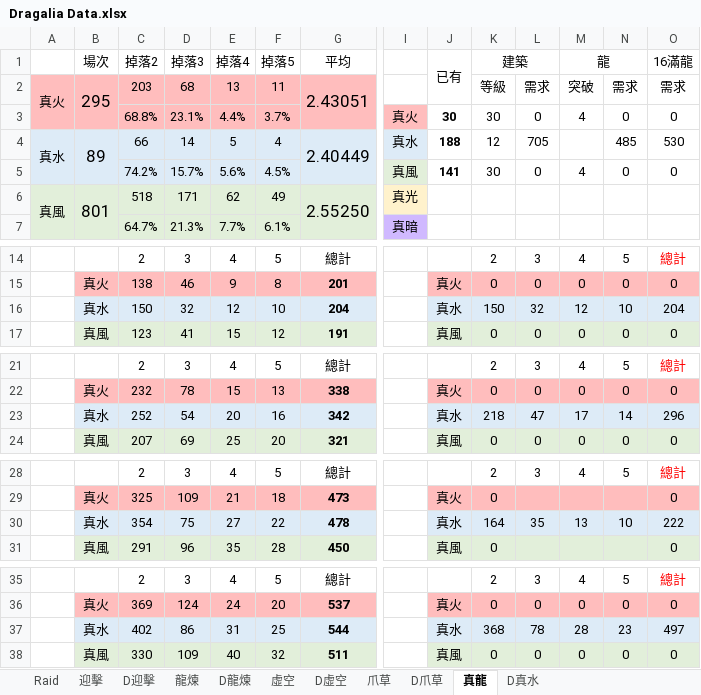
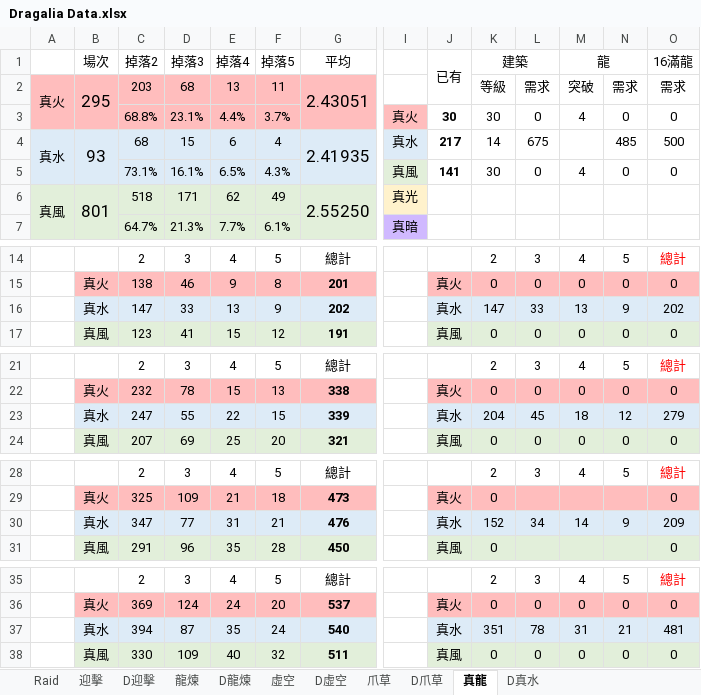
Before and after one commit to RaenonX-DL/dragalia-data-track, an Excel workbook: Dragalia Data.xlsx, sheet 真龍, drawn as a sheet; only a part is shown, gaps mark what is left out; values as stored, in another font and other column widths than the file's, no borders; conditional formats not drawn; removed rows and columns are numbered as before the commit, all else as after; rows hold the shown columns only; the diff names each change by its address in the sheet, - before the commit and + after, or states it on an @@ line.

Commit message:
Update Dragalia Data.xlsx

```diff
--- a/Dragalia Data.xlsx (sheet 真龍)
+++ b/Dragalia Data.xlsx (sheet 真龍)
-row 4: 真水 | 89 | 66 | 14 | 5 | 4 | 2.40449 | 真水 | 188 | 12 | 705 |  | 485 | 530
+row 4: 真水 | 93 | 68 | 15 | 6 | 4 | 2.41935 | 真水 | 217 | 14 | 675 |  | 485 | 500
-C5 (掉落2): 74.2%
+C5 (掉落2): 73.1%
-D5 (掉落3): 15.7%
+D5 (掉落3): 16.1%
-E5 (掉落4): 5.6%
+E5 (掉落4): 6.5%
-F5 (掉落5): 4.5%
+F5 (掉落5): 4.3%
-row 16:  | 真水 | 150 | 32 | 12 | 10 | 204 |  | 真水 | 150 | 32 | 12 | 10 | 204
+row 16:  | 真水 | 147 | 33 | 13 | 9 | 202 |  | 真水 | 147 | 33 | 13 | 9 | 202
-row 23:  | 真水 | 252 | 54 | 20 | 16 | 342 |  | 真水 | 218 | 47 | 17 | 14 | 296
+row 23:  | 真水 | 247 | 55 | 22 | 15 | 339 |  | 真水 | 204 | 45 | 18 | 12 | 279
-row 30:  | 真水 | 354 | 75 | 27 | 22 | 478 |  | 真水 | 164 | 35 | 13 | 10 | 222
+row 30:  | 真水 | 347 | 77 | 31 | 21 | 476 |  | 真水 | 152 | 34 | 14 | 9 | 209
-row 37:  | 真水 | 402 | 86 | 31 | 25 | 544 |  | 真水 | 368 | 78 | 28 | 23 | 497
+row 37:  | 真水 | 394 | 87 | 35 | 24 | 540 |  | 真水 | 351 | 78 | 31 | 21 | 481
```
Also changed, not shown: sheet 爪草, sheet 虛空, sheet D爪草, sheet Raid, sheet D真水.
